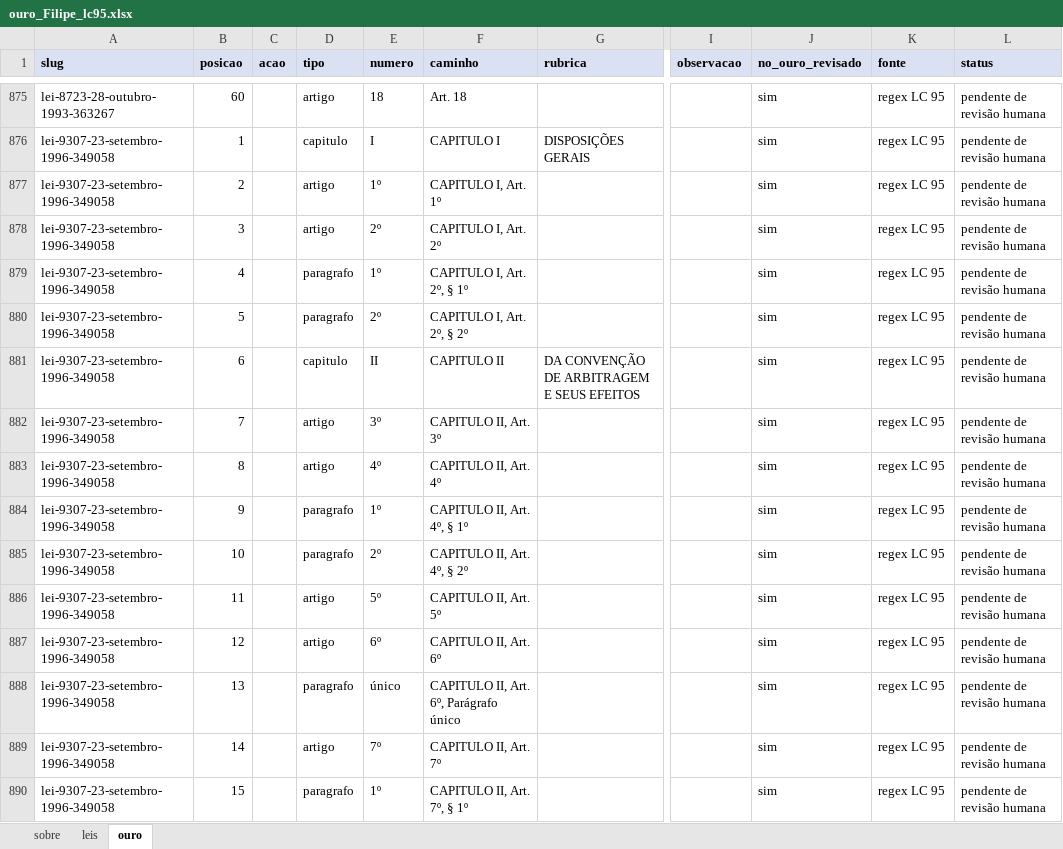
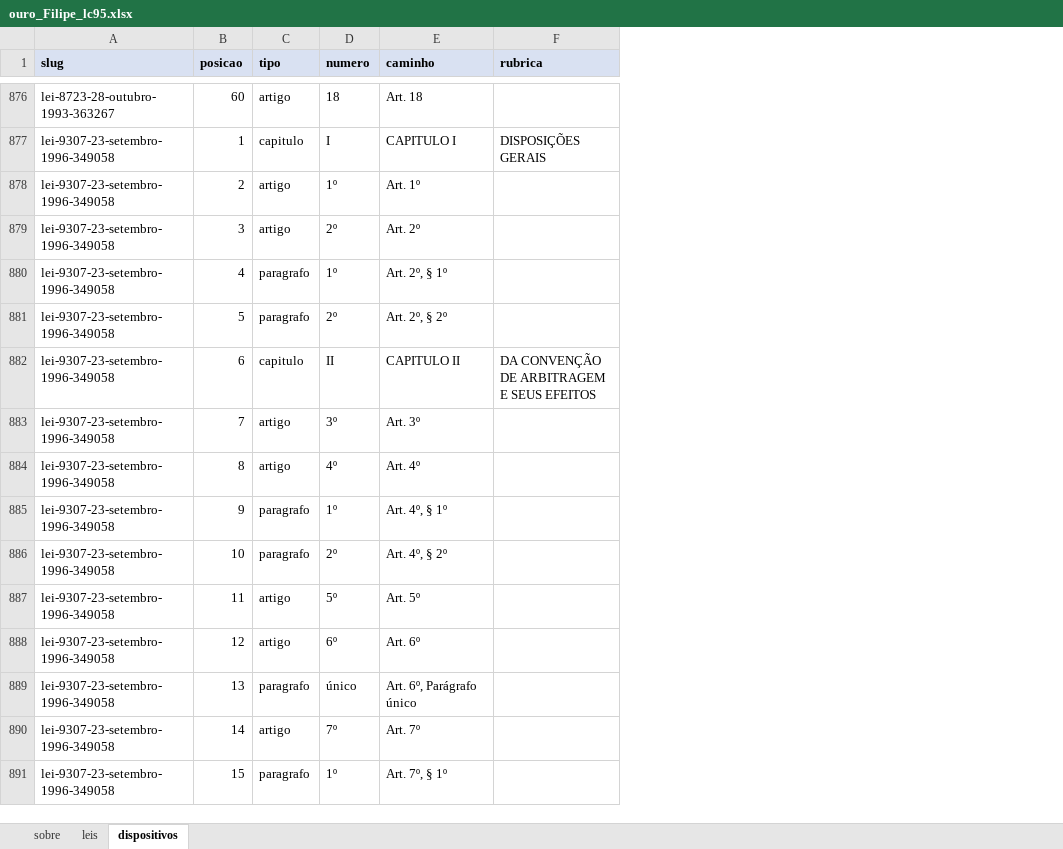
Before and after one commit to filipemcbarros/extrator_fragmentos_leis, an Excel workbook: avaliacao/Filipe/ouro_Filipe_lc95.xlsx, sheet dispositivos, drawn as a sheet; only a part is shown, gaps mark what is left out; values as stored, in another font and other column widths than the file's, no borders; removed rows and columns are numbered as before the commit, all else as after; the diff covers the shown part only; the diff names each change by its address in the sheet, - before the commit and + after, or states it on an @@ line.

Commit message:
ouro_Filipe_lc95 revisado pelo Paulo 2

```diff
--- a/avaliacao/Filipe/ouro_Filipe_lc95.xlsx (sheet dispositivos)
+++ b/avaliacao/Filipe/ouro_Filipe_lc95.xlsx (sheet dispositivos)
-sheet tab: ouro
+sheet tab: dispositivos
-column C (acao), empty
-column I (observacao), empty
-column J (no_ouro_revisado), rows 875-890: all sim
-column K (fonte), rows 875-890: all regex LC 95
-column L (status), rows 875-890: all pendente de revisão humana
-E878 (caminho): CAPITULO I, Art. 1º
+E878 (caminho): Art. 1º
-E879 (caminho): CAPITULO I, Art. 2º
+E879 (caminho): Art. 2º
-E880 (caminho): CAPITULO I, Art. 2º, § 1º
+E880 (caminho): Art. 2º, § 1º
-E881 (caminho): CAPITULO I, Art. 2º, § 2º
+E881 (caminho): Art. 2º, § 2º
-E883 (caminho): CAPITULO II, Art. 3º
+E883 (caminho): Art. 3º
-E884 (caminho): CAPITULO II, Art. 4º
+E884 (caminho): Art. 4º
-E885 (caminho): CAPITULO II, Art. 4º, § 1º
+E885 (caminho): Art. 4º, § 1º
-E886 (caminho): CAPITULO II, Art. 4º, § 2º
+E886 (caminho): Art. 4º, § 2º
-E887 (caminho): CAPITULO II, Art. 5º
+E887 (caminho): Art. 5º
-E888 (caminho): CAPITULO II, Art. 6º
+E888 (caminho): Art. 6º
-E889 (caminho): CAPITULO II, Art. 6º, Parágrafo único
+E889 (caminho): Art. 6º, Parágrafo único
-E890 (caminho): CAPITULO II, Art. 7º
+E890 (caminho): Art. 7º
-E891 (caminho): CAPITULO II, Art. 7º, § 1º
+E891 (caminho): Art. 7º, § 1º
```
Also changed, not shown: 2 added rows, 1 removed row and 405 edited cells elsewhere in this sheet, sheet leis, sheet sobre, 1 other file.
